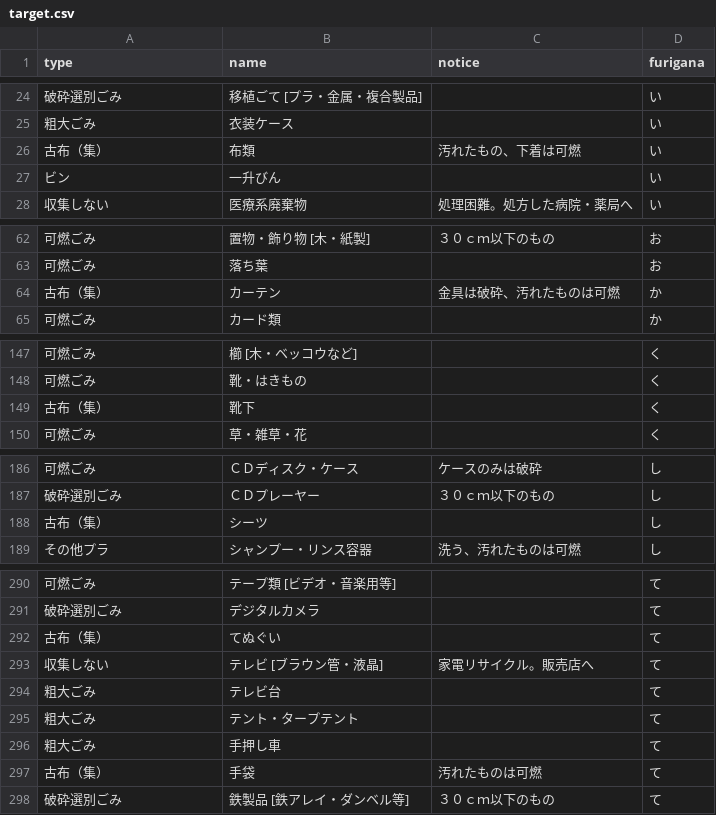
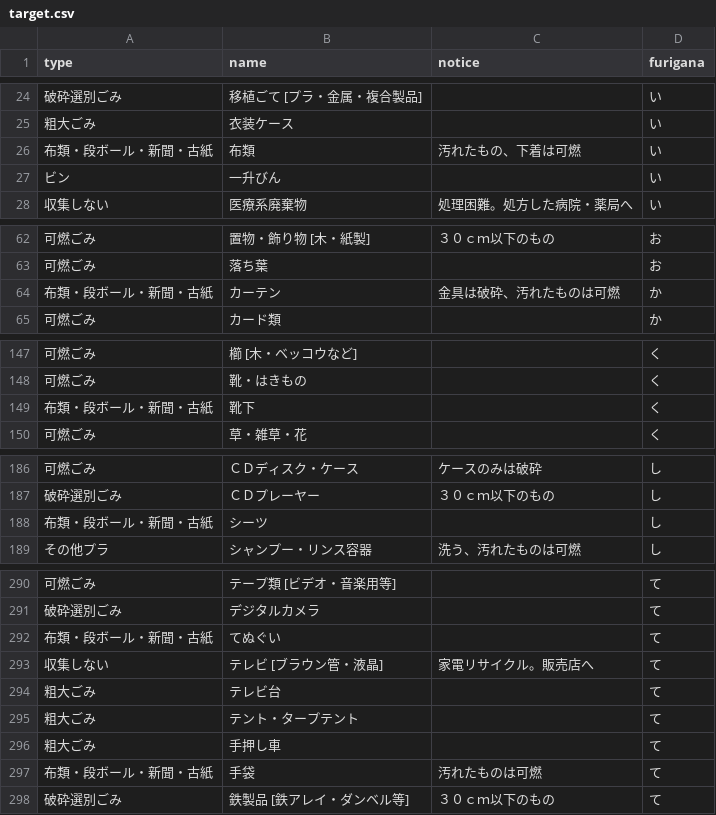
Before and after one commit to hashimoto-shi/5374.github.io, a CSV file: data/target.csv, drawn as a sheet; only a part is shown, gaps mark what is left out; the diff covers the shown part only.

Commit message:
古布（集）を変更

```diff
--- a/data/target.csv
+++ b/data/target.csv
@@ -25,3 +25,3 @@ type,name,notice,furigana
 粗大ごみ,衣装ケース,,い
-古布（集） ,布類,汚れたもの、下着は可燃,い
+布類・段ボール・新聞・古紙 ,布類,汚れたもの、下着は可燃,い
 ビン,一升びん,,い
@@ -63,3 +63,3 @@ type,name,notice,furigana
 可燃ごみ,落ち葉,,お
-古布（集）,カーテン ,金具は破砕、汚れたものは可燃,か
+布類・段ボール・新聞・古紙,カーテン ,金具は破砕、汚れたものは可燃,か
 可燃ごみ,カード類 ,,か
@@ -148,3 +148,3 @@ type,name,notice,furigana
 可燃ごみ,靴・はきもの ,,く
-古布（集）,靴下,,く
+布類・段ボール・新聞・古紙,靴下,,く
 可燃ごみ,草・雑草・花 ,,く
@@ -187,3 +187,3 @@ type,name,notice,furigana
 破砕選別ごみ,ＣＤプレーヤー ,３０ｃｍ以下のもの,し
-古布（集）,シーツ ,,し
+布類・段ボール・新聞・古紙,シーツ ,,し
 その他プラ,シャンプー・リンス容器 ,洗う、汚れたものは可燃,し
@@ -291,3 +291,3 @@ type,name,notice,furigana
 破砕選別ごみ,デジタルカメラ ,,て
-古布（集）,てぬぐい ,,て
+布類・段ボール・新聞・古紙,てぬぐい ,,て
 収集しない,テレビ [ブラウン管・液晶] ,家電リサイクル。販売店へ,て
@@ -296,3 +296,3 @@ type,name,notice,furigana
 粗大ごみ,手押し車 ,,て
-古布（集）,手袋 ,汚れたものは可燃,て
+布類・段ボール・新聞・古紙,手袋 ,汚れたものは可燃,て
 破砕選別ごみ,鉄製品 [鉄アレイ・ダンベル等] ,３０ｃｍ以下のもの,て
```
Also changed, not shown: 5 edited cells elsewhere in this file.
